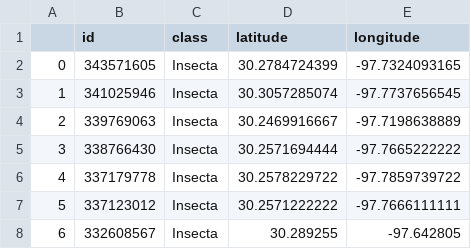
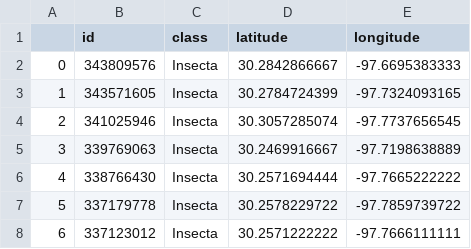
Before and after one commit to kitkat110/austin-insect-biodiversity, a CSV file: data/insect_records.csv, drawn as a sheet; only a part is shown; the shorter side is filled out with more unchanged rows; addresses are those after the commit; the diff names each change by its address in the sheet, - before the commit and + after, or states it on an @@ line.

```diff
--- a/data/insect_records.csv
+++ b/data/insect_records.csv
+row 2: 0 | 343809576 | Insecta | 30.2842866667 | -97.6695383333
@@ column A renumbered from row 3 down @@
```
Also changed, not shown: 4 other files.
